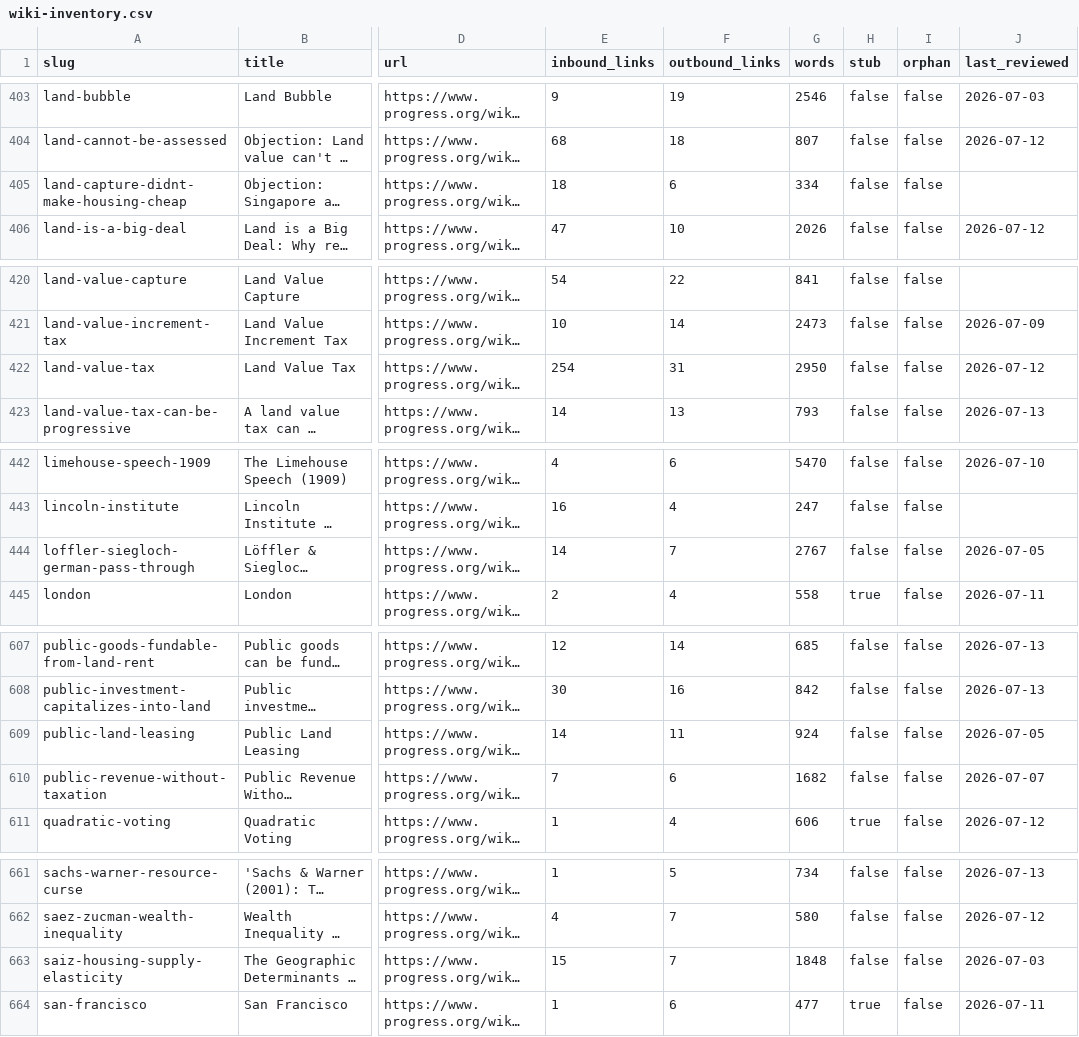
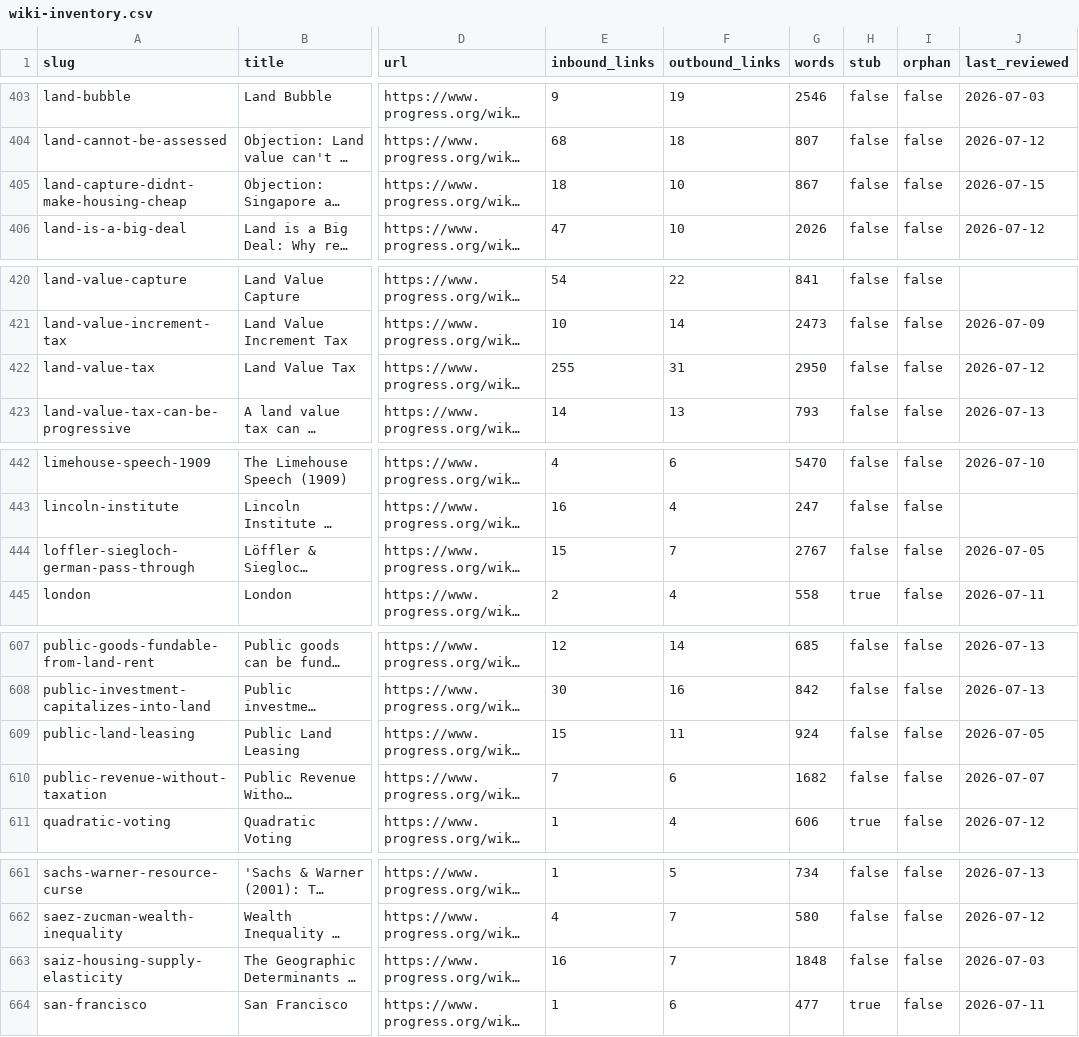
Before and after one commit to floydmari/georgism-wiki, a CSV file: sources/wiki-inventory.csv, drawn as a sheet; only a part is shown, gaps mark what is left out; long unchanged cells end in …; the diff names each change by its address in the sheet, - before the commit and + after, or states it on an @@ line.

```diff
--- a/sources/wiki-inventory.csv
+++ b/sources/wiki-inventory.csv
-F405 (outbound_links): 6
+F405 (outbound_links): 10
-G405 (words): 334
+G405 (words): 867
-J405 (last_reviewed): (empty)
+J405 (last_reviewed): 2026-07-15
-E422 (inbound_links): 254
+E422 (inbound_links): 255
-E444 (inbound_links): 14
+E444 (inbound_links): 15
-E609 (inbound_links): 14
+E609 (inbound_links): 15
-E663 (inbound_links): 15
+E663 (inbound_links): 16
```
Also changed, not shown: 1 other file.
